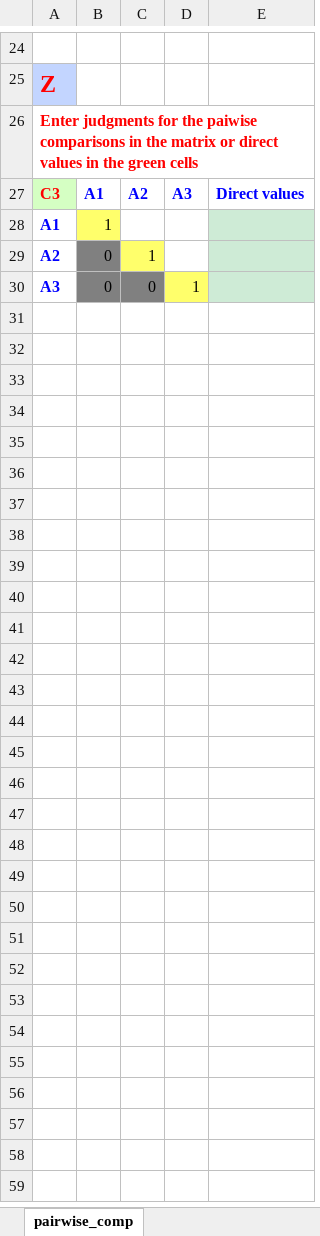
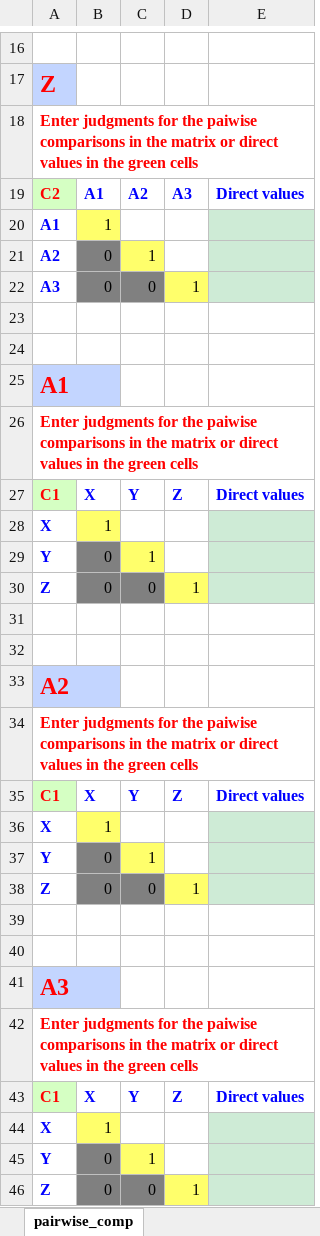
Before and after one commit to CreativeDecisions/AhpAnpLib, an Excel workbook: Examples/Dictionary/Calc/Exp92_Excel_empty.xlsx, sheet pairwise_comp, drawn as a sheet; only a part is shown, gaps mark what is left out; values as stored, in another font and other column widths than the file's, no borders; addresses are those after the commit; the diff covers the shown part only; the diff names each change by its address in the sheet, - before the commit and + after, or states it on an @@ line.

Commit message:
update dictionary examples

```diff
--- a/Examples/Dictionary/Calc/Exp92_Excel_empty.xlsx (sheet pairwise_comp)
+++ b/Examples/Dictionary/Calc/Exp92_Excel_empty.xlsx (sheet pairwise_comp)
-A19: C3
+A19: C2
+row 23: (empty)
+row 24: (empty)
+row 25: A1
@@ row 2 moved to row 26: Enter judgments for the paiwise comparis… @@
+row 27: C1 | X | Y | Z | Direct values
@@ row 4 moved to row 28: X @@
@@ row 5 moved to row 29: Y @@
@@ row 6 moved to row 30: Z @@
+row 31: (empty)
+row 32: (empty)
+row 33: A2
+row 34: Enter judgments for the paiwise comparisons in the matrix or direct values in the green cells
+row 35: C1 | X | Y | Z | Direct values
+row 36: X | 1
+row 37: Y | 0 | 1
+row 38: Z | 0 | 0 | 1
+row 39: (empty)
+row 40: (empty)
+row 41: A3
+row 42: Enter judgments for the paiwise comparisons in the matrix or direct values in the green cells
+row 43: C1 | X | Y | Z | Direct values
+row 44: X | 1
+row 45: Y | 0 | 1
+row 46: Z | 0 | 0 | 1
```
Also changed, not shown: 4 removed rows and 2 edited cells elsewhere in this sheet, formulas that keep their value, 12 other files.
